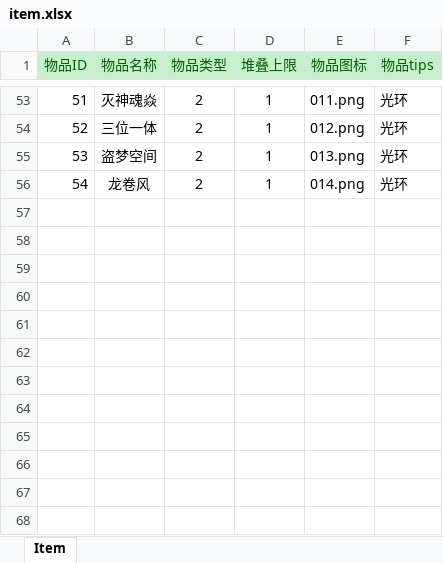
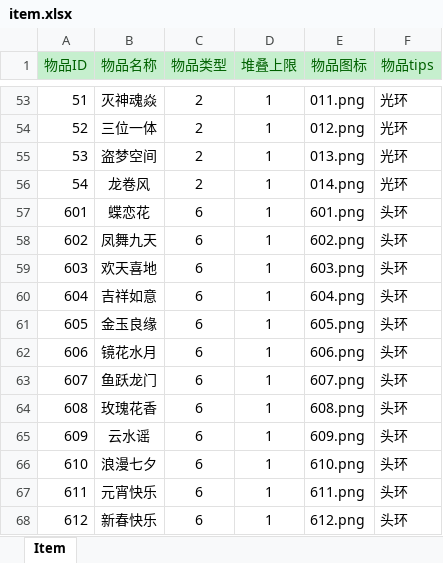
Before and after one commit to lvshaco/ttgame, an Excel workbook: excel/item.xlsx, sheet Item, drawn as a sheet; only a part is shown, gaps mark what is left out; values as stored, in another font and other column widths than the file's, no borders; the diff names each change by its address in the sheet, - before the commit and + after, or states it on an @@ line.

```diff
--- a/excel/item.xlsx (sheet Item)
+++ b/excel/item.xlsx (sheet Item)
+row 57: 601 | 蝶恋花 | 6 | 1 | 601.png | 头环
+row 58: 602 | 凤舞九天 | 6 | 1 | 602.png | 头环
+row 59: 603 | 欢天喜地 | 6 | 1 | 603.png | 头环
+row 60: 604 | 吉祥如意 | 6 | 1 | 604.png | 头环
+row 61: 605 | 金玉良缘 | 6 | 1 | 605.png | 头环
+row 62: 606 | 镜花水月 | 6 | 1 | 606.png | 头环
+row 63: 607 | 鱼跃龙门 | 6 | 1 | 607.png | 头环
+row 64: 608 | 玫瑰花香 | 6 | 1 | 608.png | 头环
+row 65: 609 | 云水谣 | 6 | 1 | 609.png | 头环
+row 66: 610 | 浪漫七夕 | 6 | 1 | 610.png | 头环
+row 67: 611 | 元宵快乐 | 6 | 1 | 611.png | 头环
+row 68: 612 | 新春快乐 | 6 | 1 | 612.png | 头环
```
Also changed, not shown: 2 other files.
